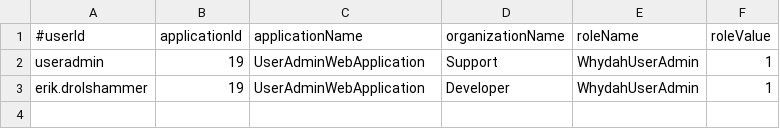
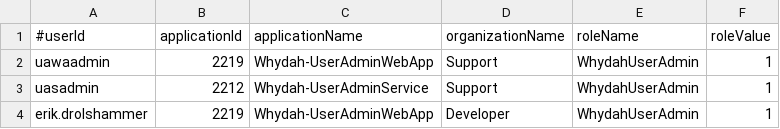
Before and after one commit to altran/Whydah-UserIdentityBackend, a CSV file: src/main/resources/prodInitData/rolemappings.csv, drawn as a sheet.

Commit message:
Change default application-IDs and fix unit-tests.

```diff
--- a/src/main/resources/prodInitData/rolemappings.csv
+++ b/src/main/resources/prodInitData/rolemappings.csv
@@ -1,3 +1,4 @@
 #userId, applicationId, applicationName, organizationName, roleName, roleValue
-useradmin, 19, UserAdminWebApplication, Support, WhydahUserAdmin, 1
-erik.drolshammer, 19, UserAdminWebApplication, Developer, WhydahUserAdmin, 1
+uawaadmin, 2219, Whydah-UserAdminWebApp, Support, WhydahUserAdmin, 1
+uasadmin, 2212, Whydah-UserAdminService, Support, WhydahUserAdmin, 1
+erik.drolshammer, 2219, Whydah-UserAdminWebApp, Developer, WhydahUserAdmin, 1
```
Also changed, not shown: 3 other files.
